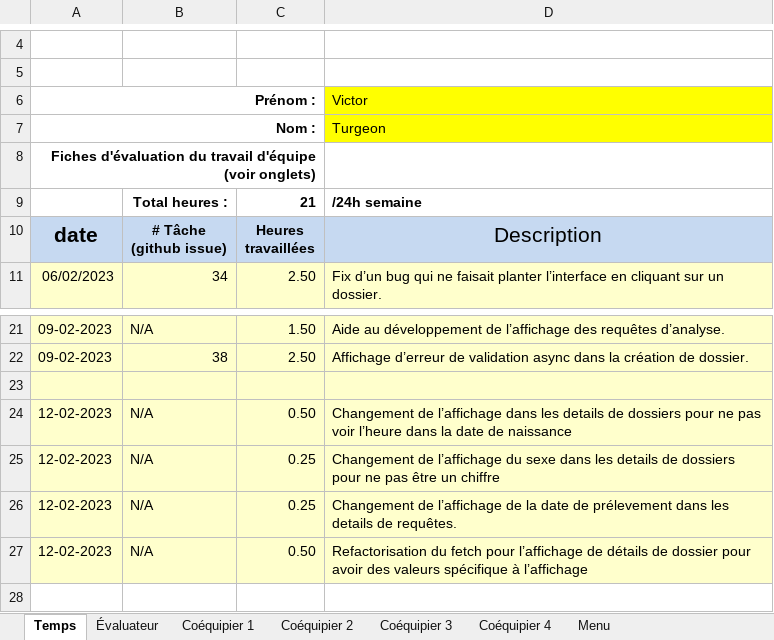
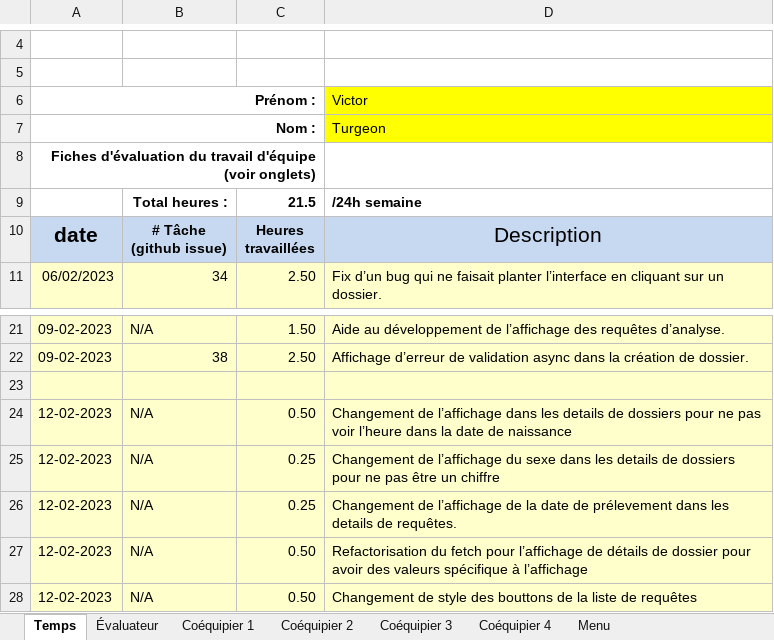
Before and after one commit to MainKarl/Rooftop, an Excel workbook: FichesTemps/VictorTurgeon-03.xlsx, sheet Temps, drawn as a sheet; only a part is shown, gaps mark what is left out; values as stored, in another font and other column widths than the file's, no borders; charts and pictures and conditional formats not drawn; the diff names each change by its address in the sheet, - before the commit and + after, or states it on an @@ line.

```diff
--- a/FichesTemps/VictorTurgeon-03.xlsx (sheet Temps)
+++ b/FichesTemps/VictorTurgeon-03.xlsx (sheet Temps)
-C9: 21
+C9: 21.5
+row 28: 12-02-2023 | N/A | 0.50 | Changement de style des bouttons de la liste de requêtes
```
Also changed, not shown: 2 other files.
